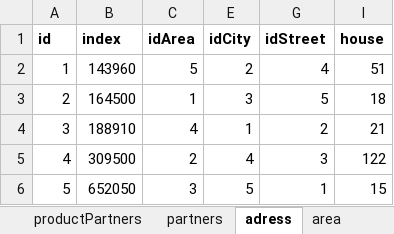
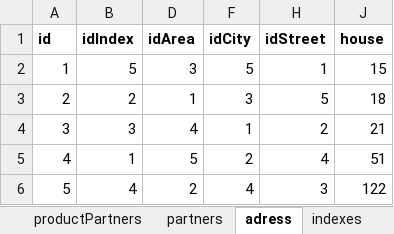
Before and after one commit to LizarD1432/KT7_Lenchuk_431, an Excel workbook: master_poll_EDITED.xlsx, sheet adress, drawn as a sheet; values as stored, in another font and other column widths than the file's, no borders; addresses are those after the commit; the diff names each change by its address in the sheet, - before the commit and + after, or states it on an @@ line.

```diff
--- a/master_poll_EDITED.xlsx (sheet adress)
+++ b/master_poll_EDITED.xlsx (sheet adress)
+sheet tab: indexes
-B1: index
+B1: idIndex
-B2 (idIndex): 143960
+B2 (idIndex): 5
-D2 (idArea): 5
+D2 (idArea): 3
-F2 (idCity): 2
+F2 (idCity): 5
-H2 (idStreet): 4
+H2 (idStreet): 1
-J2 (house): 51
+J2 (house): 15
-B3 (idIndex): 164500
+B3 (idIndex): 2
-B4 (idIndex): 188910
+B4 (idIndex): 3
-B5 (idIndex): 309500
+B5 (idIndex): 1
-D5 (idArea): 2
+D5 (idArea): 5
-F5 (idCity): 4
+F5 (idCity): 2
-H5 (idStreet): 3
+H5 (idStreet): 4
-J5 (house): 122
+J5 (house): 51
-B6 (idIndex): 652050
+B6 (idIndex): 4
-D6 (idArea): 3
+D6 (idArea): 2
-F6 (idCity): 5
+F6 (idCity): 4
-H6 (idStreet): 1
+H6 (idStreet): 3
-J6 (house): 15
+J6 (house): 122
```
Also changed, not shown: sheet partnerProducts, sheet partners, sheet mainProducts, sheet productType, formulas that keep their value, hidden cells, 2 other files.
